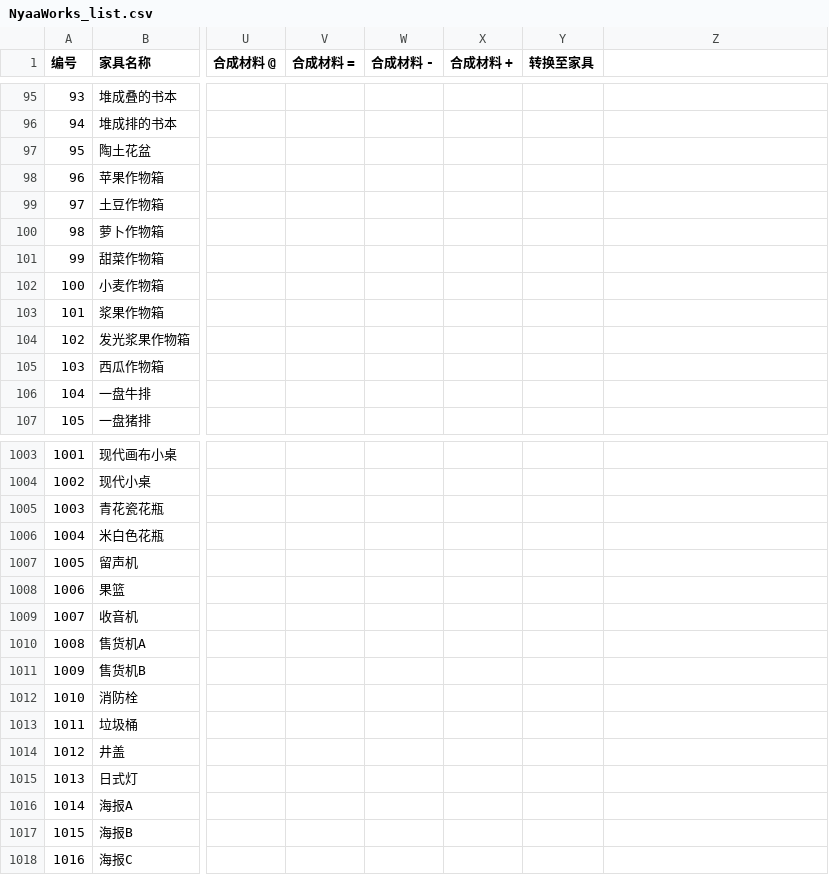
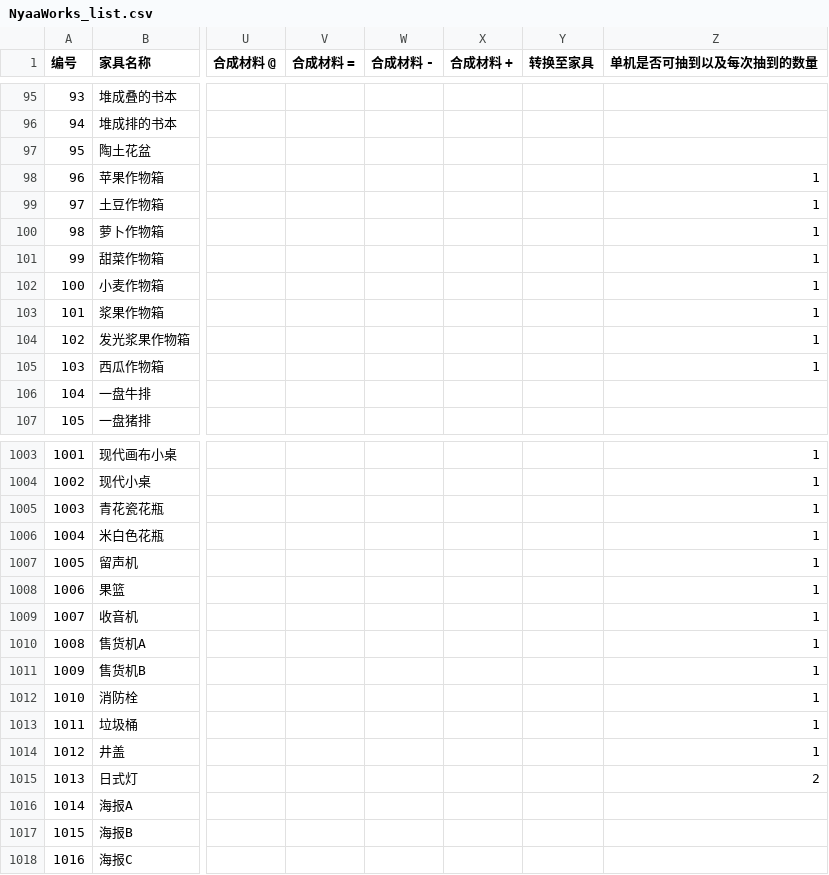
Before and after one commit to Acappellia/NyaaWorks-gen, a CSV file: NyaaWorks_list.csv, drawn as a sheet; only a part is shown, gaps mark what is left out; the diff covers the shown part only; the diff names each change by its address in the sheet, - before the commit and + after, or states it on an @@ line.

```diff
--- a/NyaaWorks_list.csv
+++ b/NyaaWorks_list.csv
-Z1: (empty)
+Z1: 单机是否可抽到以及每次抽到的数量
-Z98:Z105 (单机是否可抽到以及每次抽到的数量): (empty)
+Z98:Z105 (单机是否可抽到以及每次抽到的数量): 1
-Z1003:Z1014 (单机是否可抽到以及每次抽到的数量): (empty)
+Z1003:Z1014 (单机是否可抽到以及每次抽到的数量): 1
-Z1015 (单机是否可抽到以及每次抽到的数量): (empty)
+Z1015 (单机是否可抽到以及每次抽到的数量): 2
```
Also changed, not shown: 32 edited cells elsewhere in this file, 3 other files.
